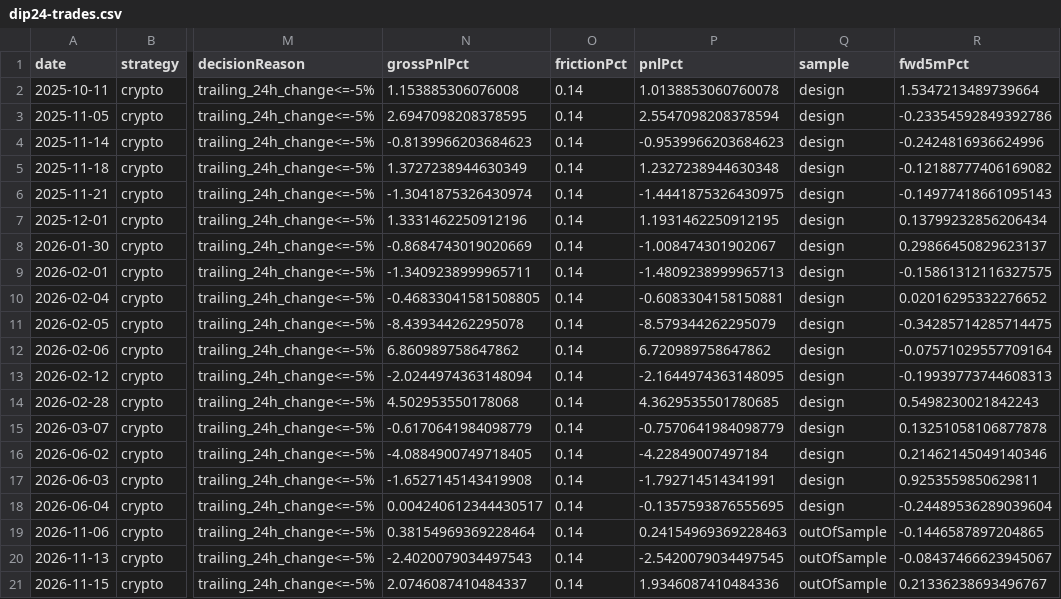
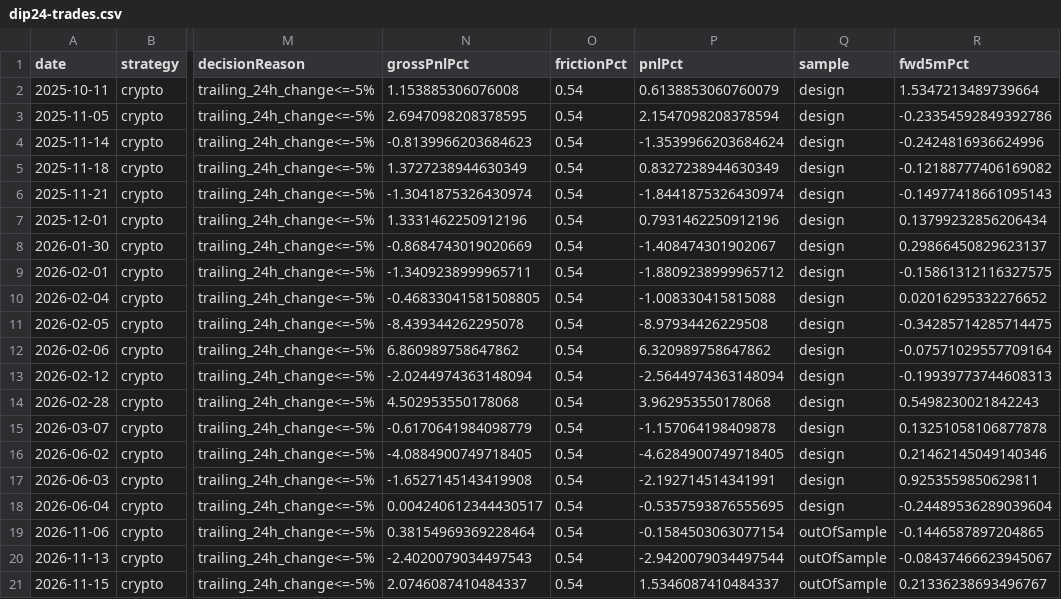
Before and after one commit to jkdevjob/jkquant, a CSV file: data/crypto-research/dip24-trades.csv, drawn as a sheet; only a part is shown, gaps mark what is left out; the diff names each change by its address in the sheet, - before the commit and + after, or states it on an @@ line.

```diff
--- a/data/crypto-research/dip24-trades.csv
+++ b/data/crypto-research/dip24-trades.csv
-O2:O21 (frictionPct): 0.14
+O2:O21 (frictionPct): 0.54
-P2 (pnlPct): 1.0138853060760078
+P2 (pnlPct): 0.6138853060760079
-P3 (pnlPct): 2.5547098208378594
+P3 (pnlPct): 2.1547098208378594
-P4 (pnlPct): -0.9539966203684623
+P4 (pnlPct): -1.3539966203684624
-P5 (pnlPct): 1.2327238944630348
+P5 (pnlPct): 0.8327238944630349
-P6 (pnlPct): -1.4441875326430975
+P6 (pnlPct): -1.8441875326430974
-P7 (pnlPct): 1.1931462250912195
+P7 (pnlPct): 0.7931462250912196
-P8 (pnlPct): -1.008474301902067
+P8 (pnlPct): -1.408474301902067
-P9 (pnlPct): -1.4809238999965713
+P9 (pnlPct): -1.8809238999965712
-P10 (pnlPct): -0.6083304158150881
+P10 (pnlPct): -1.008330415815088
-P11 (pnlPct): -8.579344262295079
+P11 (pnlPct): -8.97934426229508
-P12 (pnlPct): 6.720989758647862
+P12 (pnlPct): 6.320989758647862
-P13 (pnlPct): -2.1644974363148095
+P13 (pnlPct): -2.5644974363148094
-P14 (pnlPct): 4.3629535501780685
+P14 (pnlPct): 3.962953550178068
-P15 (pnlPct): -0.7570641984098779
+P15 (pnlPct): -1.157064198409878
-P16 (pnlPct): -4.22849007497184
+P16 (pnlPct): -4.6284900749718405
-P17 (pnlPct): -1.792714514341991
+P17 (pnlPct): -2.192714514341991
-P18 (pnlPct): -0.1357593876555695
+P18 (pnlPct): -0.5357593876555695
-P19 (pnlPct): 0.24154969369228463
+P19 (pnlPct): -0.1584503063077154
-P20 (pnlPct): -2.5420079034497545
+P20 (pnlPct): -2.9420079034497544
-P21 (pnlPct): 1.9346087410484336
+P21 (pnlPct): 1.5346087410484337
```
Also changed, not shown: data/crypto-research/baseline-decisions.csv, data/crypto-research/baseline-trades.csv, 6 other files.
